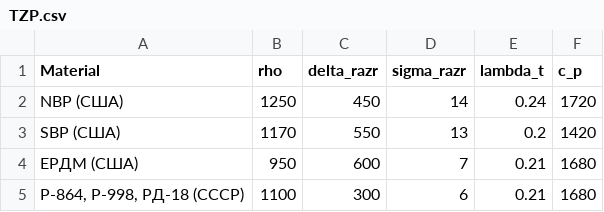
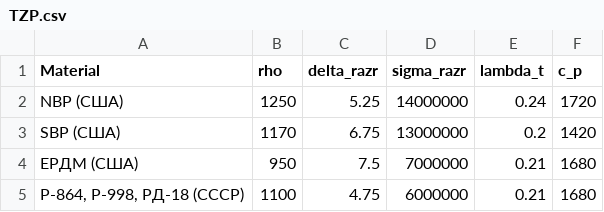
Before and after one commit to LaArkadiy/peuro_lab1, a CSV file: materials/TZP.csv, drawn as a sheet.

```diff
--- a/materials/TZP.csv
+++ b/materials/TZP.csv
@@ -1,5 +1,5 @@
 Material;rho;delta_razr;sigma_razr;lambda_t;c_p
-NBP (США);1250;450;14;0.24;1720
-SBP (США);1170;550;13;0.2;1420
-ЕРДМ (США);950;600;7;0.21;1680
-Р-864, Р-998, РД-18 (СССР);1100;300;6;0.21;1680
+NBP (США);1250;5.25;14000000;0.24;1720
+SBP (США);1170;6.75;13000000;0.2;1420
+ЕРДМ (США);950;7.5;7000000;0.21;1680
+Р-864, Р-998, РД-18 (СССР);1100;4.75;6000000;0.21;1680
```
Also changed, not shown: materials/Materials for RDTT.csv, 2 other files.
